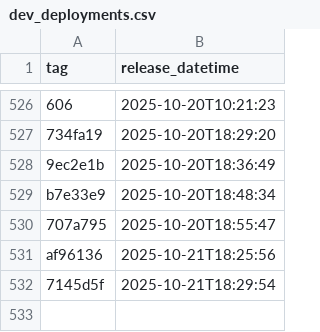
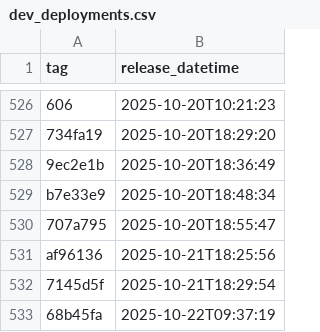
Before and after one commit to NHSDigital/eps-vpc-resources, a CSV file: _data/dev_deployments.csv, drawn as a sheet; only a part is shown, gaps mark what is left out; the diff names each change by its address in the sheet, - before the commit and + after, or states it on an @@ line.

```diff
--- a/_data/dev_deployments.csv
+++ b/_data/dev_deployments.csv
+row 533: 68b45fa | 2025-10-22T09:37:19
```
Also changed, not shown: 1 other file.
